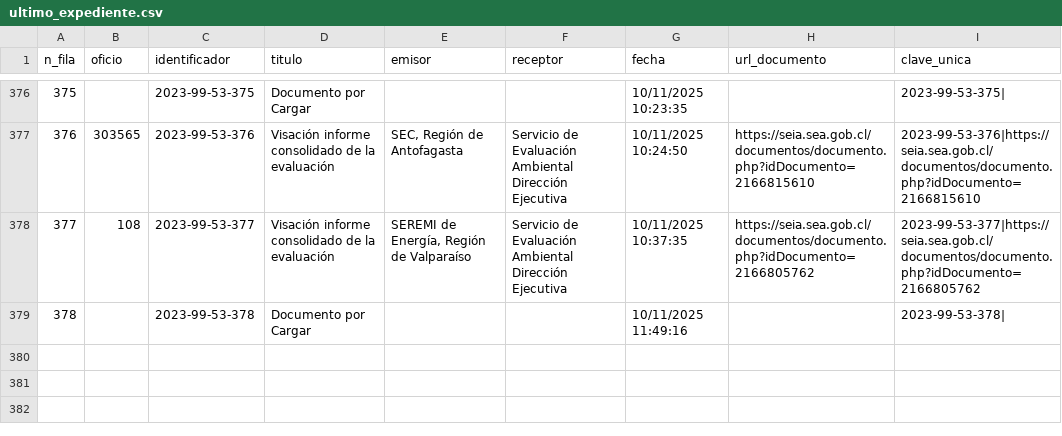
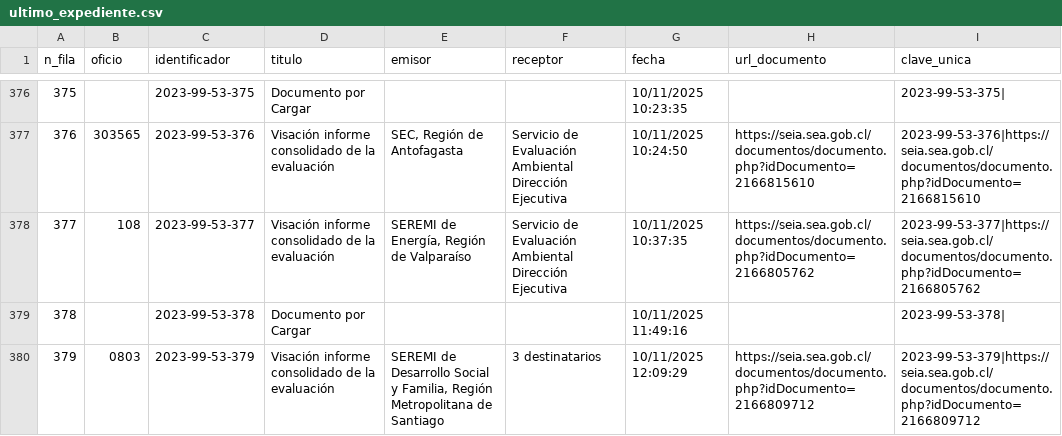
Before and after one commit to giraggio/alertascnx, a CSV file: ultimo_expediente.csv, drawn as a sheet; only a part is shown, gaps mark what is left out; the diff names each change by its address in the sheet, - before the commit and + after, or states it on an @@ line.

```diff
--- a/ultimo_expediente.csv
+++ b/ultimo_expediente.csv
+row 380: 379 | 0803 | 2023-99-53-379 | Visación informe consolidado de la evaluación | SEREMI de Desarrollo Social y Familia, Región Metropolitana de Santiago | 3 destinatarios | 10/11/2025 12:09:29 | https://seia.sea.gob.cl/documentos/documento.php?idDocumento=2166809712 | 2023-99-53-379|https://seia.sea.gob.cl/documentos/documento.php?idDocumento=2166809712
```
